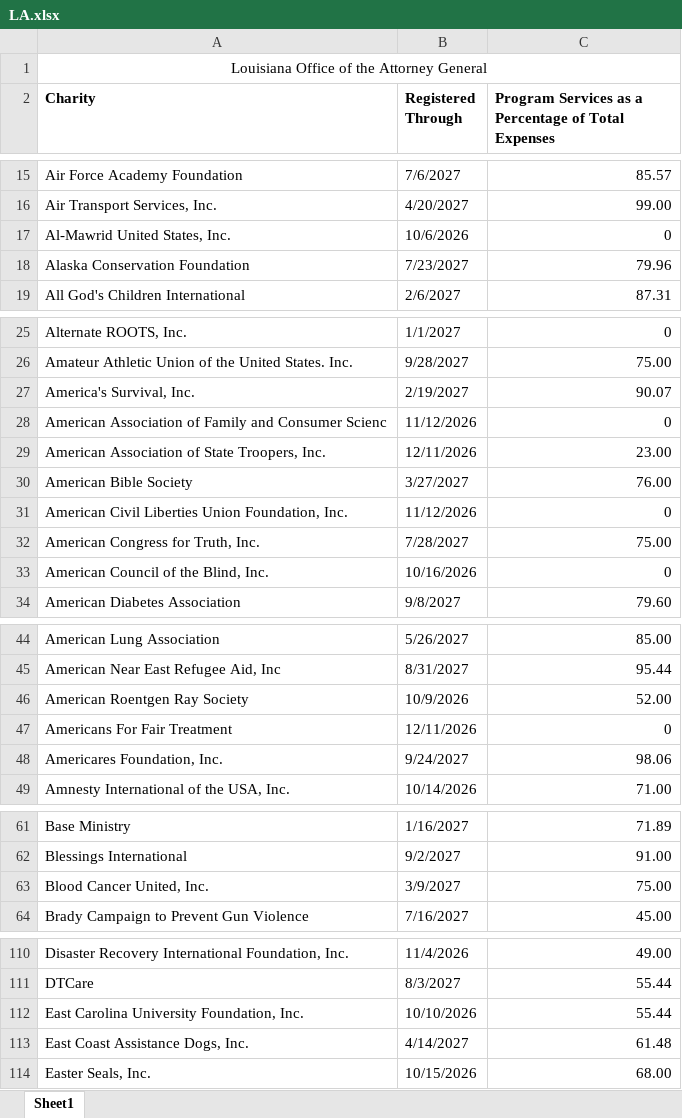
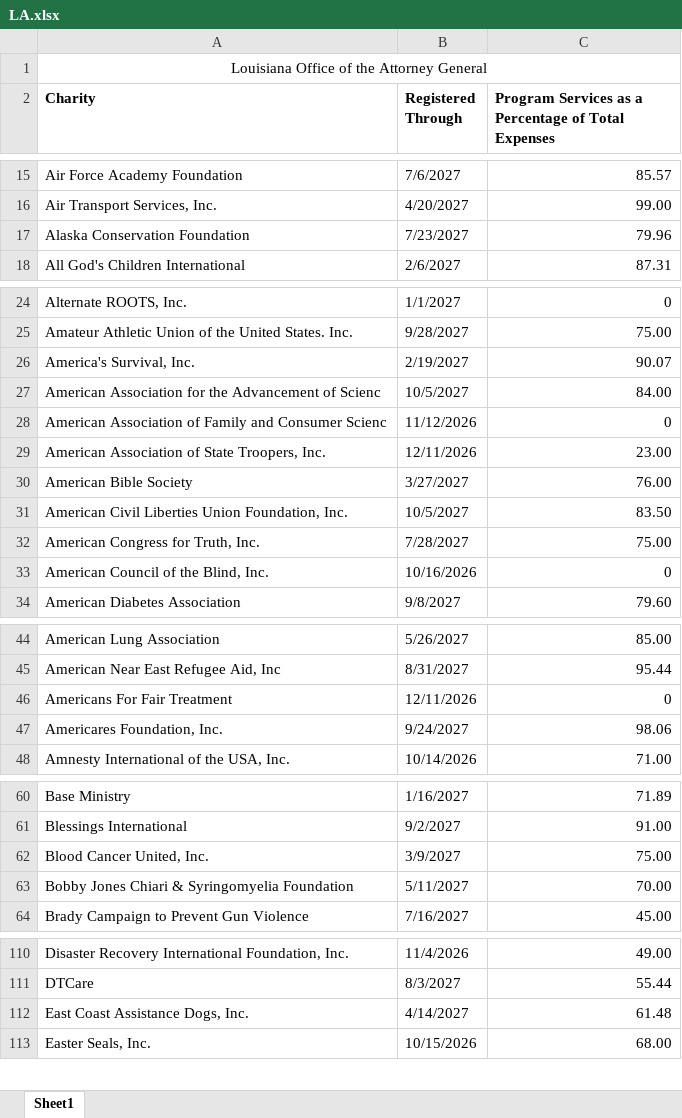
Before and after one commit to nyaghi/instant-compliance-snapshot-api, an Excel workbook: downloadable-data/LA.xlsx, sheet Sheet1, drawn as a sheet; only a part is shown, gaps mark what is left out; values as stored, in another font and other column widths than the file's, no borders; removed rows and columns are numbered as before the commit, all else as after; the diff covers the shown part only; the diff names each change by its address in the sheet, - before the commit and + after, or states it on an @@ line.

```diff
--- a/downloadable-data/LA.xlsx (sheet Sheet1)
+++ b/downloadable-data/LA.xlsx (sheet Sheet1)
-row 17: Al-Mawrid United States, Inc. | 10/6/2026 | 0
+row 27: American Association for the Advancement of Scienc | 10/5/2027 | 84.00
-B31 (Registered Through): 11/12/2026
+B31 (Registered Through): 10/5/2027
-C31: 0
+C31: 83.50
-row 46: American Roentgen Ray Society | 10/9/2026 | 52.00
+row 63: Bobby Jones Chiari & Syringomyelia Foundation | 5/11/2027 | 70.00
-row 112: East Carolina University Foundation, Inc. | 10/10/2026 | 55.44
```
Also changed, not shown: 19 added rows, 8 removed rows and 2 edited cells elsewhere in this sheet, 6 other files.
